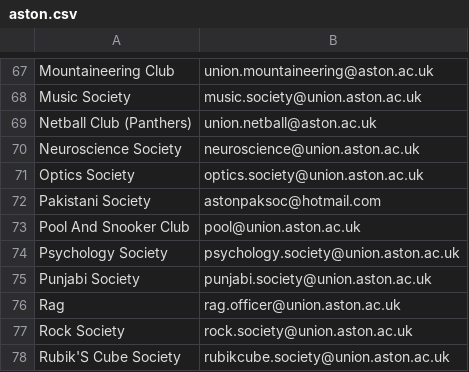
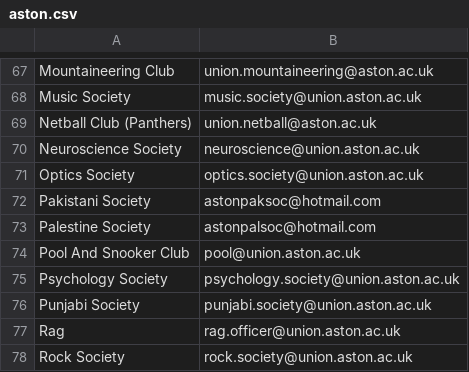
Before and after one commit to kcsoc/society-email-scrape, a CSV file: docs/output/aston.csv, drawn as a sheet; only a part is shown, gaps mark what is left out; the shorter side is filled out with more unchanged rows.

```diff
--- a/docs/output/aston.csv
+++ b/docs/output/aston.csv
@@ -72,2 +72,3 @@ Optics Society, optics.society@union.aston.ac.uk
 Pakistani Society, astonpaksoc@hotmail.com
+Palestine Society, astonpalsoc@hotmail.com
 Pool And Snooker Club, pool@union.aston.ac.uk
```
Also changed, not shown: docs/output/glasgow.csv, docs/output/qmul.csv, 1 other file.
